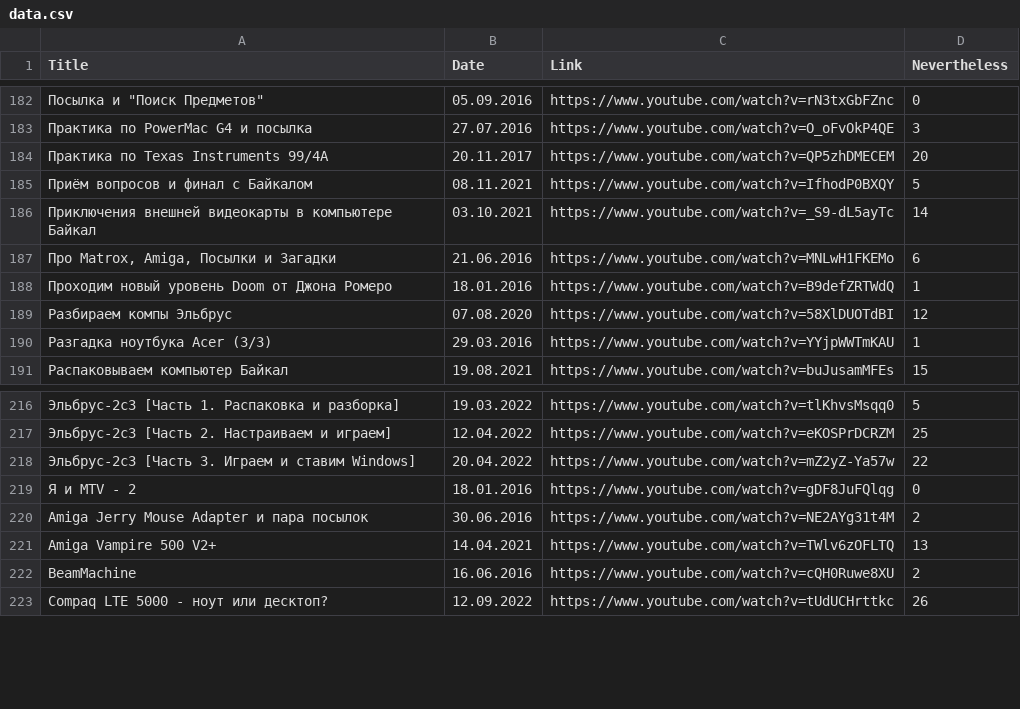
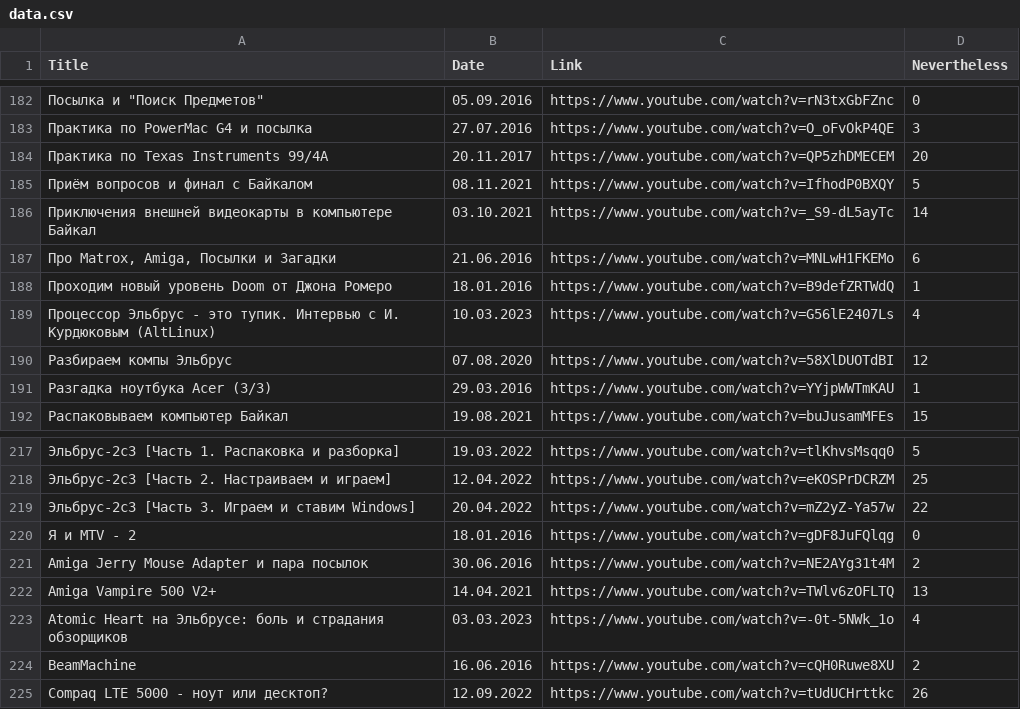
Before and after one commit to elquatro/bocha-nevertheless, a CSV file: data.csv, drawn as a sheet; only a part is shown, gaps mark what is left out.

Commit message:
update

```diff
--- a/data.csv
+++ b/data.csv
@@ -188,2 +188,3 @@ Title,Date,Link,Nevertheless
 "Проходим новый уровень Doom от Джона Ромеро",18.01.2016,https://www.youtube.com/watch?v=B9defZRTWdQ,1
+"Процессор Эльбрус - это тупик. Интервью с И. Курдюковым (AltLinux)",10.03.2023,https://www.youtube.com/watch?v=G56lE2407Ls,4
 "Разбираем компы Эльбрус",07.08.2020,https://www.youtube.com/watch?v=58XlDUOTdBI,12
@@ -221,2 +222,3 @@ Title,Date,Link,Nevertheless
 "Amiga Vampire 500 V2+",14.04.2021,https://www.youtube.com/watch?v=TWlv6zOFLTQ,13
+"Atomic Heart на Эльбрусе: боль и страдания обзорщиков",03.03.2023,https://www.youtube.com/watch?v=-0t-5NWk_1o,4
 "BeamMachine",16.06.2016,https://www.youtube.com/watch?v=cQH0Ruwe8XU,2
```
